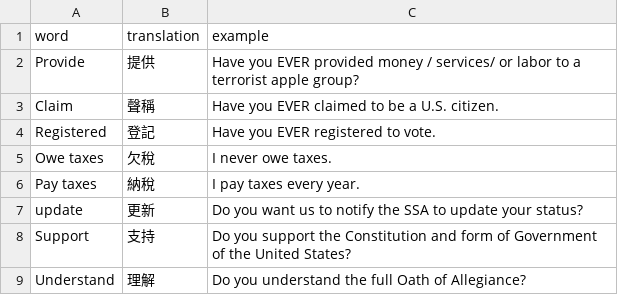
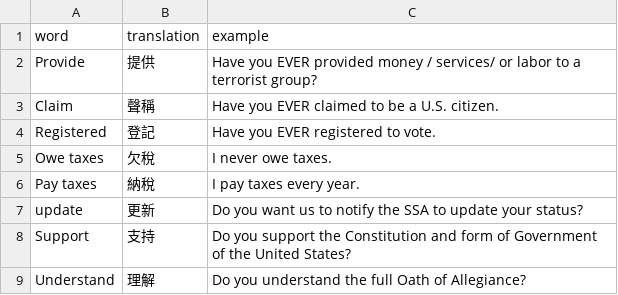
Before and after one commit to designer5525/listening, a CSV file: vocabulary.csv, drawn as a sheet; only a part is shown.

Commit message:
Update vocabulary.csv

```diff
--- a/vocabulary.csv
+++ b/vocabulary.csv
@@ -1,3 +1,3 @@
 word,translation,example
-Provide,提供,"Have you EVER provided money / services/ or labor to a terrorist apple group?"
+Provide,提供,"Have you EVER provided money / services/ or labor to a terrorist group?"
 Claim,聲稱,"Have you EVER claimed to be a U.S. citizen."
```
